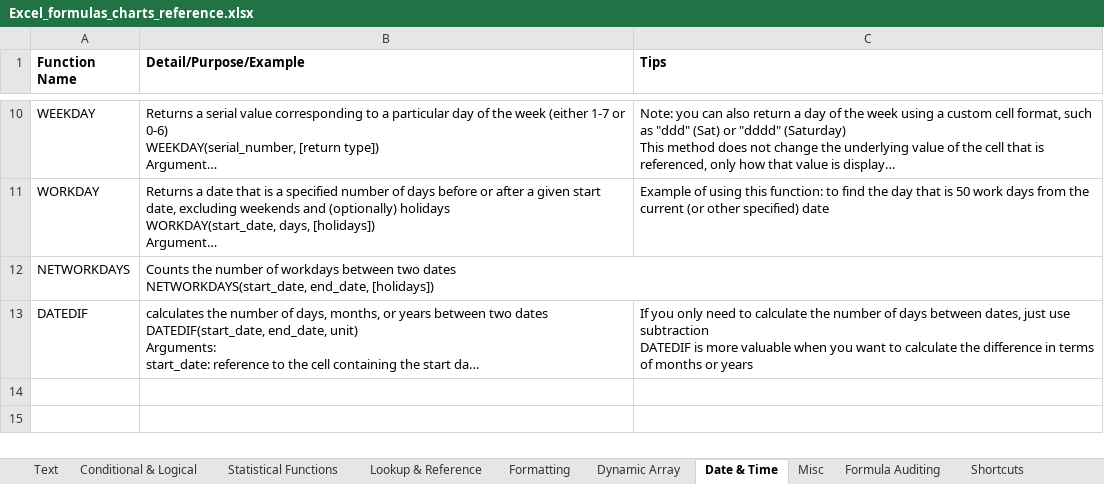
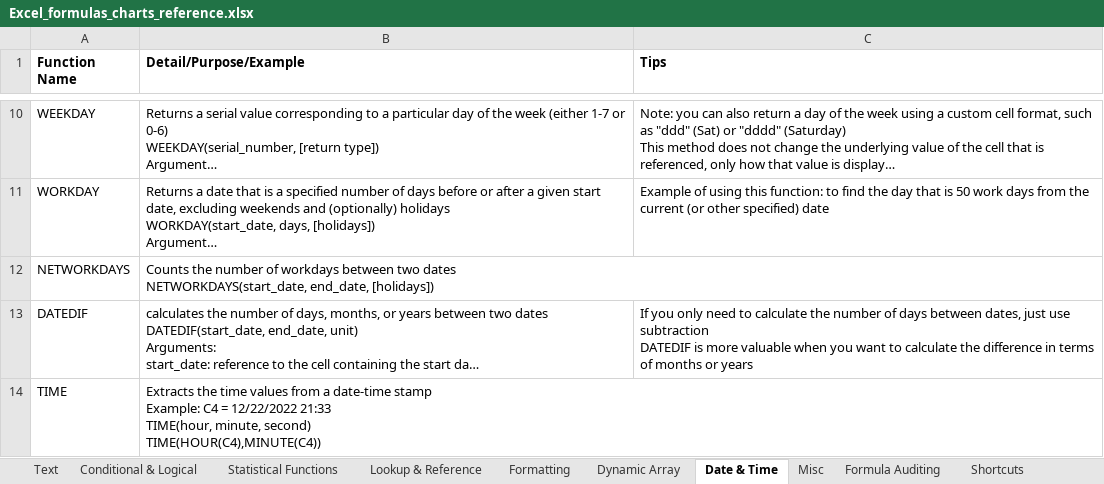
Before and after one commit to sturner22/proj-excel, an Excel workbook: Excel_formulas_charts_reference.xlsx, sheet Date & Time, drawn as a sheet; only a part is shown, gaps mark what is left out; long unchanged cells end in …; values as stored, in another font and other column widths than the file's, no borders; ↵ is a line break in a cell; the diff names each change by its address in the sheet, - before the commit and + after, or states it on an @@ line.

```diff
--- a/Excel_formulas_charts_reference.xlsx (sheet Date & Time)
+++ b/Excel_formulas_charts_reference.xlsx (sheet Date & Time)
+row 14: TIME | Extracts the time values from a date-time stamp ↵ Example: C4 = 12/22/2022 21:33 ↵ TIME(hour, minute, second) ↵ TIME(HOUR(C4),MINUTE(C4))
```
Also changed, not shown: sheet Formula Auditing, other sheet tabs, pizza_order_dashboard.xlsx.
